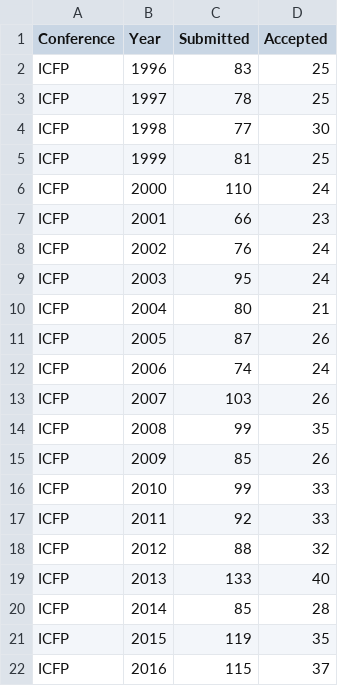
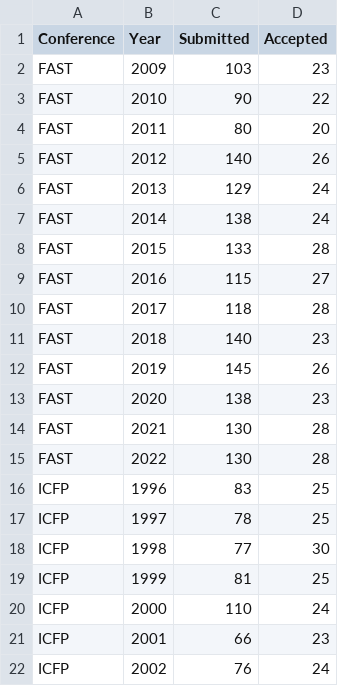
Before and after one commit to emeryberger/csconferences, a CSV file: conferences.csv, drawn as a sheet; only a part is shown; the shorter side is filled out with more unchanged rows; the diff names each change by its address in the sheet, - before the commit and + after, or states it on an @@ line.

Commit message:
Added FAST.

```diff
--- a/conferences.csv
+++ b/conferences.csv
+row 2: FAST | 2009 | 103 | 23
+row 3: FAST | 2010 | 90 | 22
+row 4: FAST | 2011 | 80 | 20
+row 5: FAST | 2012 | 140 | 26
+row 6: FAST | 2013 | 129 | 24
+row 7: FAST | 2014 | 138 | 24
+row 8: FAST | 2015 | 133 | 28
+row 9: FAST | 2016 | 115 | 27
+row 10: FAST | 2017 | 118 | 28
+row 11: FAST | 2018 | 140 | 23
+row 12: FAST | 2019 | 145 | 26
+row 13: FAST | 2020 | 138 | 23
+row 14: FAST | 2021 | 130 | 28
+row 15: FAST | 2022 | 130 | 28
```
